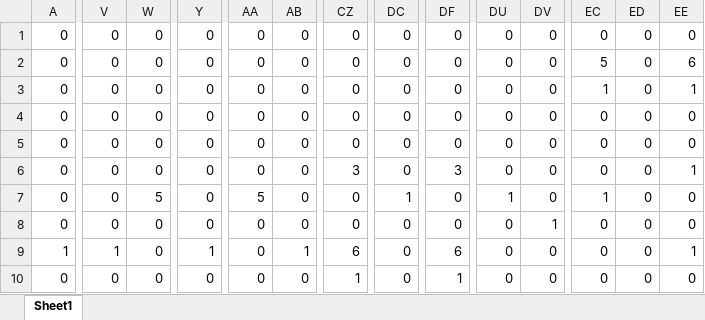
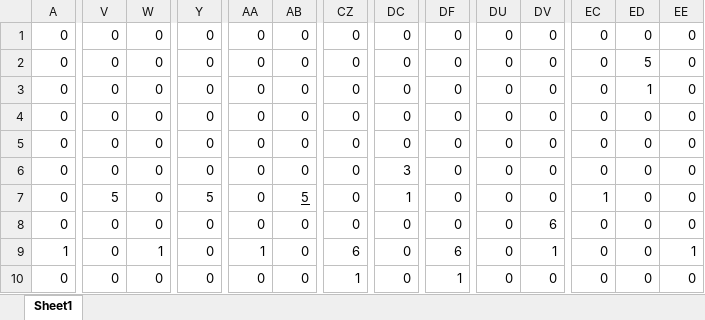
Before and after one commit to Waru5679/2019GameGrandPrize, an Excel workbook: Game/Map/Stage1/Side.xlsx, sheet Sheet1, drawn as a sheet; only a part is shown, gaps mark what is left out; values as stored, in another font and other column widths than the file's, no borders; conditional formats not drawn; the diff names each change by its address in the sheet, - before the commit and + after, or states it on an @@ line.

```diff
--- a/Game/Map/Stage1/Side.xlsx (sheet Sheet1)
+++ b/Game/Map/Stage1/Side.xlsx (sheet Sheet1)
-EC2: 5
+EC2: 0
-ED2: 0
+ED2: 5
-EE2: 6
+EE2: 0
-EC3: 1
+EC3: 0
-ED3: 0
+ED3: 1
-EE3: 1
+EE3: 0
-CZ6: 3
+CZ6: 0
-DC6: 0
+DC6: 3
-DF6: 3
+DF6: 0
-EE6: 1
+EE6: 0
-V7: 0
+V7: 5
-W7: 5
+W7: 0
-Y7: 0
+Y7: 5
-AA7: 5
+AA7: 0
-AB7: 0
+AB7: 5
-AB7 underline: off
+AB7 underline: on
-DU7: 1
+DU7: 0
-DV8: 1
+DV8: 6
-V9: 1
+V9: 0
-W9: 0
+W9: 1
-Y9: 1
+Y9: 0
-AA9: 0
+AA9: 1
-AB9: 1
+AB9: 0
-DV9: 0
+DV9: 1
```
Also changed, not shown: Game/Map/Stage3/Side.xlsx, 5 other files.
